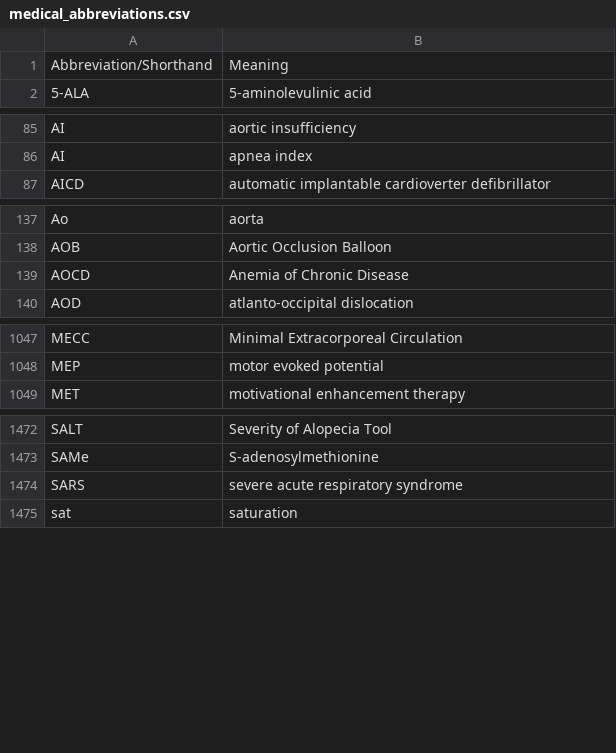
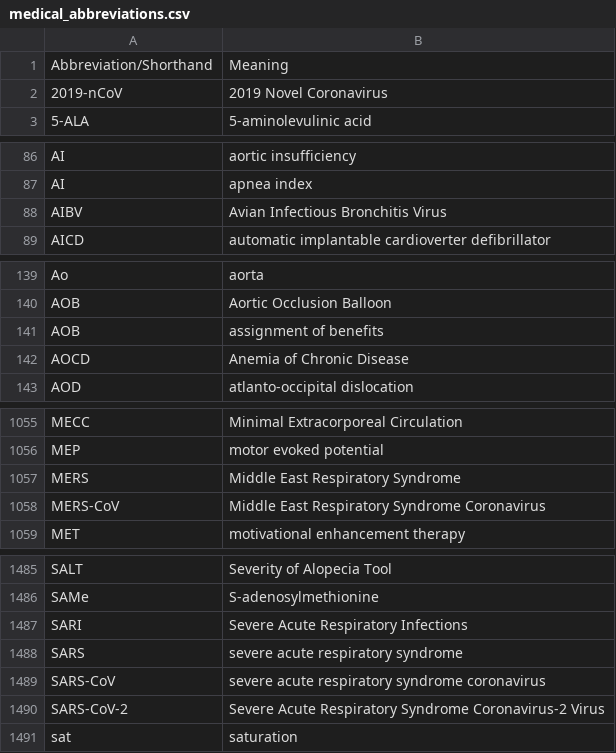
Before and after one commit to imantsm/medical_abbreviations, a CSV file: medical_abbreviations.csv, drawn as a sheet; only a part is shown, gaps mark what is left out; the diff covers the shown part only.

Commit message:
Some updates

```diff
--- a/medical_abbreviations.csv
+++ b/medical_abbreviations.csv
@@ -1,2 +1,3 @@
 Abbreviation/Shorthand,Meaning
+2019-nCoV,2019 Novel Coronavirus
 5-ALA,5-aminolevulinic acid
@@ -86,2 +87,3 @@ AI,aortic insufficiency
 AI,apnea index
+AIBV,Avian Infectious Bronchitis Virus
 AICD,automatic implantable cardioverter defibrillator
@@ -138,2 +140,3 @@ Ao,aorta
 AOB,Aortic Occlusion Balloon
+AOB,assignment of benefits
 AOCD,Anemia of Chronic Disease
@@ -1048,2 +1056,4 @@ MECC,Minimal Extracorporeal Circulation
 MEP,motor evoked potential
+MERS,Middle East Respiratory Syndrome
+MERS-CoV,Middle East Respiratory Syndrome Coronavirus
 MET,motivational enhancement therapy
@@ -1473,3 +1486,6 @@ SALT,Severity of Alopecia Tool
 SAMe,S-adenosylmethionine
+SARI,Severe Acute Respiratory Infections
 SARS,severe acute respiratory syndrome
+SARS-CoV,severe acute respiratory syndrome coronavirus
+SARS-CoV-2,Severe Acute Respiratory Syndrome Coronavirus-2 Virus
 sat,saturation
```
Also changed, not shown: 9 added rows elsewhere in this file.
